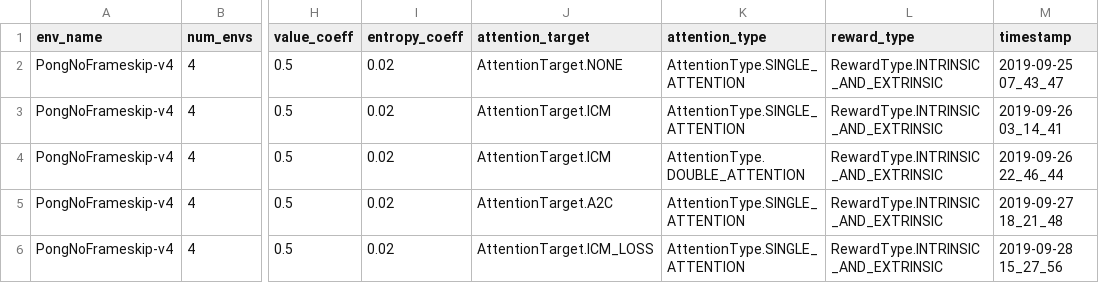
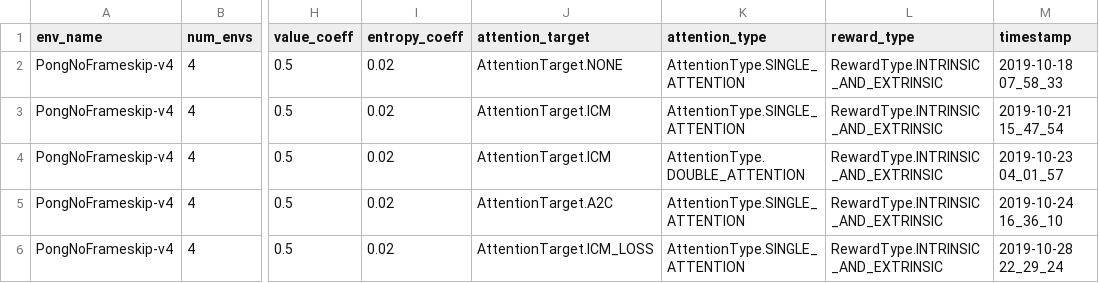
Before and after one commit to rpatrik96/AttA2C, a TSV file: log/PongNoFrameskip-v4/params.tsv, drawn as a sheet; only a part is shown, gaps mark what is left out; the diff names each change by its address in the sheet, - before the commit and + after, or states it on an @@ line.

```diff
--- a/log/PongNoFrameskip-v4/params.tsv
+++ b/log/PongNoFrameskip-v4/params.tsv
-M2 (timestamp): 2019-09-25 07_43_47
+M2 (timestamp): 2019-10-18 07_58_33
-M3 (timestamp): 2019-09-26 03_14_41
+M3 (timestamp): 2019-10-21 15_47_54
-M4 (timestamp): 2019-09-26 22_46_44
+M4 (timestamp): 2019-10-23 04_01_57
-M5 (timestamp): 2019-09-27 18_21_48
+M5 (timestamp): 2019-10-24 16_36_10
-M6 (timestamp): 2019-09-28 15_27_56
+M6 (timestamp): 2019-10-28 22_29_24
```
Also changed, not shown: log/BreakoutNoFrameskip-v4/params.tsv, 8 other files.
